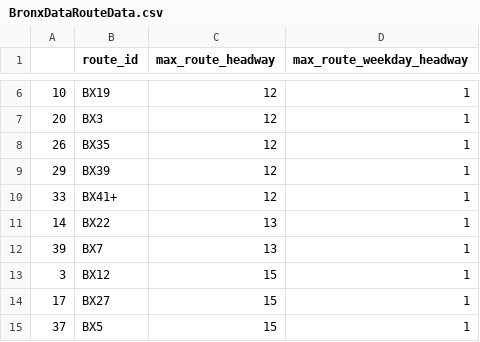
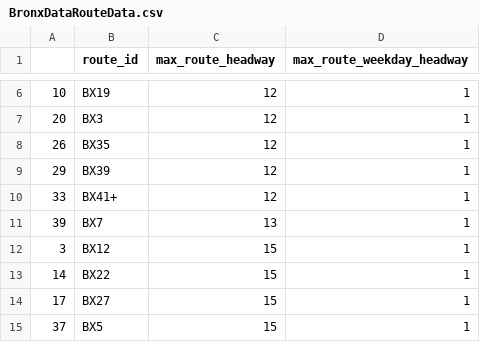
Before and after one commit to bobthepanda/GTFS-Projects, a CSV file: Precise Frequent Map/1 - New York/Plotting Code/BronxDataRouteData.csv, drawn as a sheet; only a part is shown, gaps mark what is left out.

```diff
--- a/Precise Frequent Map/1 - New York/Plotting Code/BronxDataRouteData.csv
+++ b/Precise Frequent Map/1 - New York/Plotting Code/BronxDataRouteData.csv
@@ -10,5 +10,5 @@
 33,BX41+,12,1
-14,BX22,13,1
 39,BX7,13,1
 3,BX12,15,1
+14,BX22,15,1
 17,BX27,15,1
```
Also changed, not shown: Precise Frequent Map/1 - New York/Plotting Code/BrooklynDataRouteData.csv, Precise Frequent Map/1 - New York/Plotting Code/MTABusDataRouteData.csv, 27 other files.
